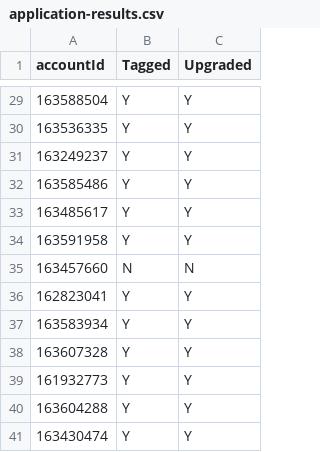
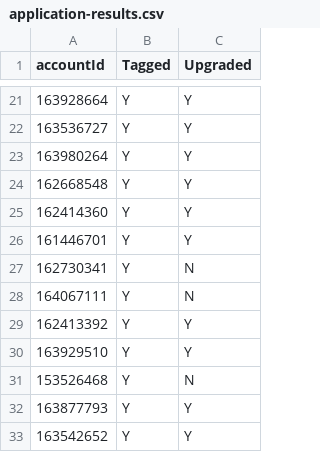
Before and after one commit to mckennapaul27/ewb-2022-server, a CSV file: csv/application-results.csv, drawn as a sheet; only a part is shown, gaps mark what is left out; the diff covers the shown part only.

```diff
--- a/csv/application-results.csv
+++ b/csv/application-results.csv
@@ -29,13 +21,13 @@
-163588504,Y,Y
-163536335,Y,Y
-163249237,Y,Y
-163585486,Y,Y
-163485617,Y,Y
-163591958,Y,Y
-163457660,N,N
-162823041,Y,Y
-163583934,Y,Y
-163607328,Y,Y
-161932773,Y,Y
-163604288,Y,Y
-163430474,Y,Y
+163928664,Y,Y
+163536727,Y,Y
+163980264,Y,Y
+162668548,Y,Y
+162414360,Y,Y
+161446701,Y,Y
+162730341,Y,N
+164067111,Y,N
+162413392,Y,Y
+163929510,Y,Y
+153526468,Y,N
+163877793,Y,Y
+163542652,Y,Y
```
Also changed, not shown: 1 added row, 9 removed rows and 18 edited cells elsewhere in this file, 1 other file.
